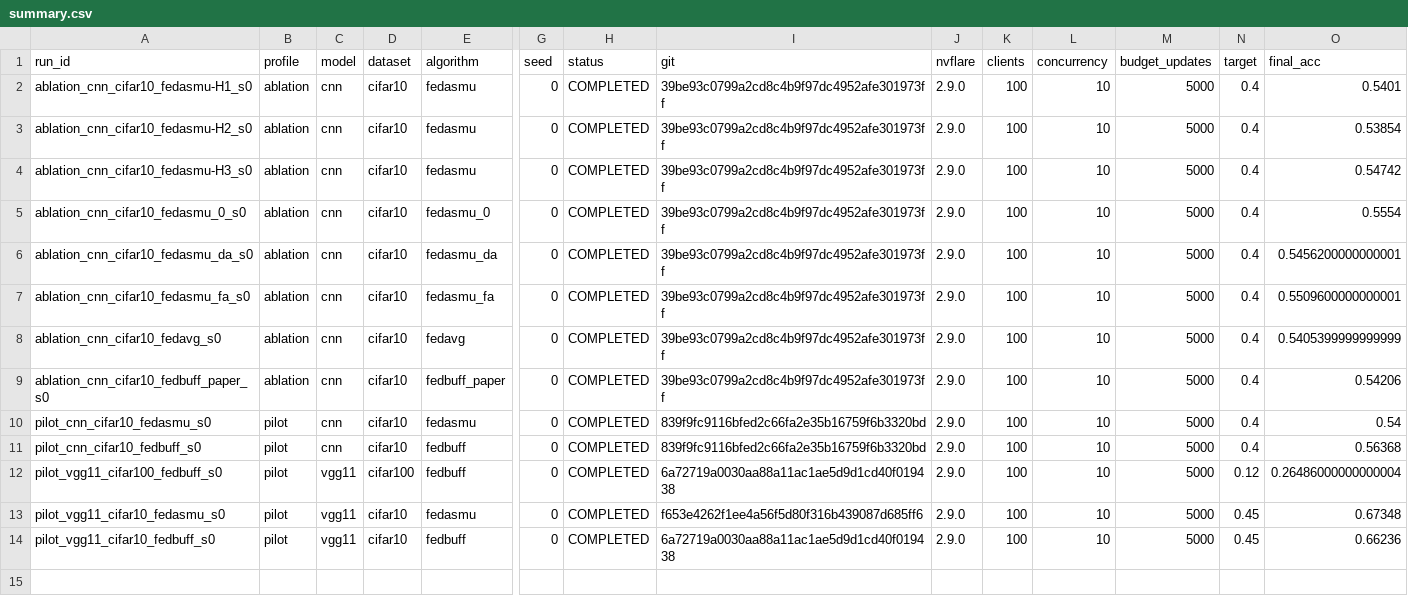
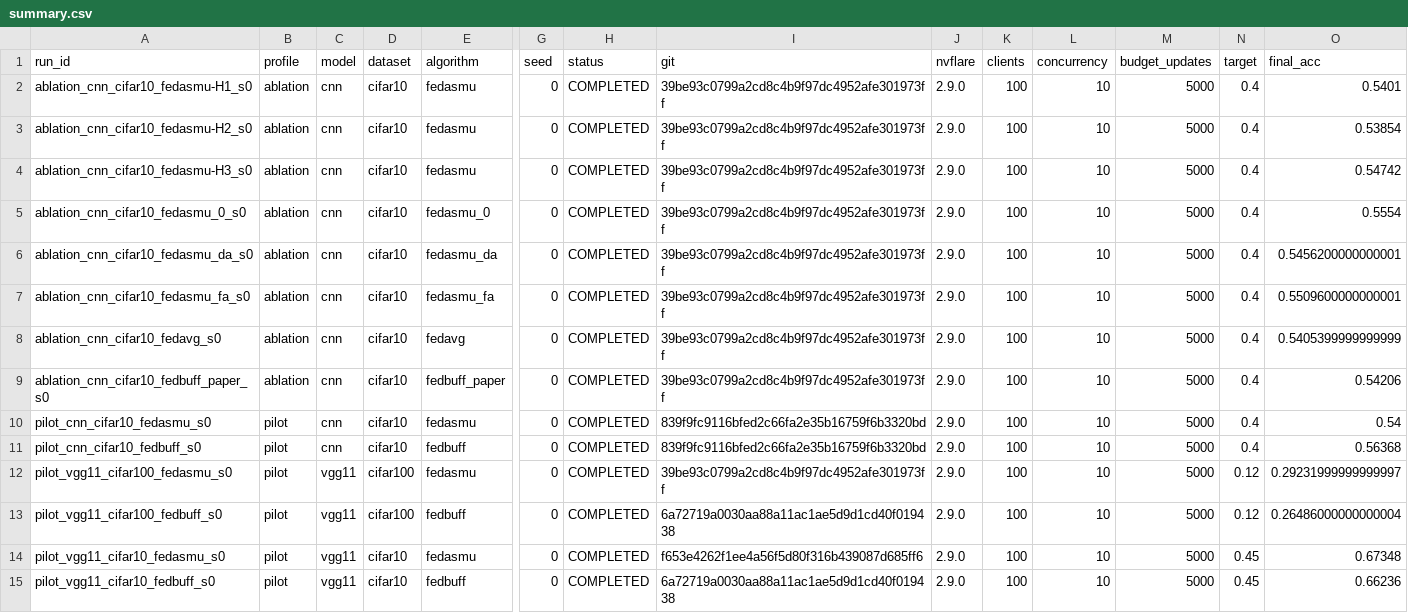
Before and after one commit to minchang-KIm/nvflare-fedasmu-reproduction, a CSV file: results/reports/summary.csv, drawn as a sheet; only a part is shown, gaps mark what is left out; rows hold the shown columns only; the diff names each change by its address in the sheet, - before the commit and + after, or states it on an @@ line.

```diff
--- a/results/reports/summary.csv
+++ b/results/reports/summary.csv
+row 12: pilot_vgg11_cifar100_fedasmu_s0 | pilot | vgg11 | cifar100 | fedasmu | 0 | COMPLETED | 39be93c0799a2cd8c4b9f97dc4952afe301973ff | 2.9.0 | 100 | 10 | 5000 | 0.12 | 0.29231999999999997
```
Also changed, not shown: results/reports/paper_comparison.csv, 15 other files.
